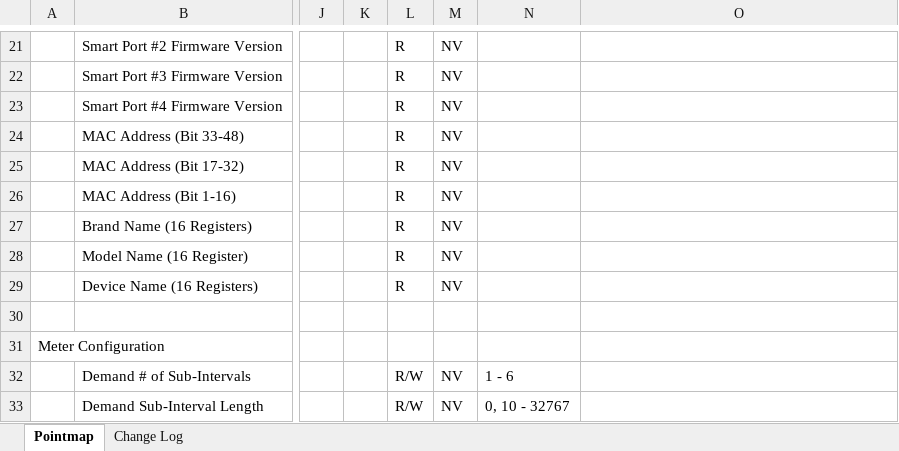
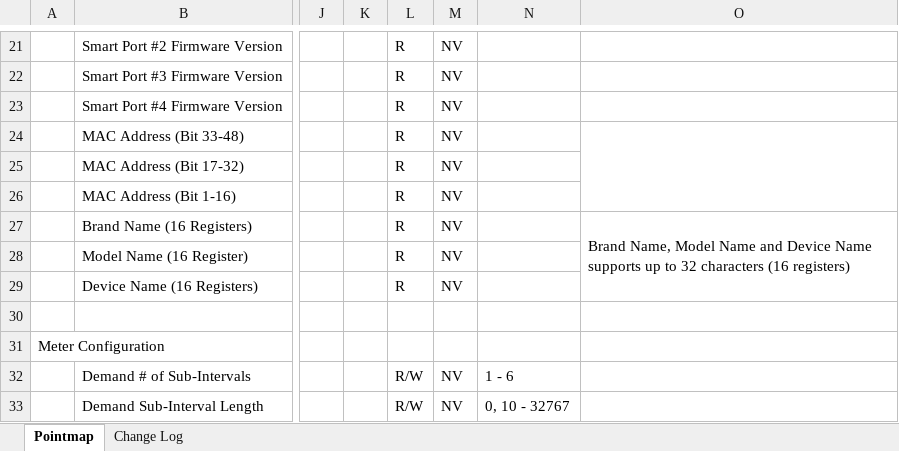
Before and after one commit to IncuSense/PublicDocuments, an Excel workbook: Modbus Pointmap/Incusense_Pointmap_RevB.xlsx, sheet Pointmap, drawn as a sheet; only a part is shown, gaps mark what is left out; values as stored, in another font and other column widths than the file's, no cell formats; the diff covers the shown part only; the diff names each change by its address in the sheet, - before the commit and + after, or states it on an @@ line.

Commit message:
Update Incusense_Pointmap_RevB.xlsx

```diff
--- a/Modbus Pointmap/Incusense_Pointmap_RevB.xlsx (sheet Pointmap)
+++ b/Modbus Pointmap/Incusense_Pointmap_RevB.xlsx (sheet Pointmap)
+O24:O26 merged
-O27: (empty)
+O27: Brand Name, Model Name and Device Name supports up to 32 characters (16 registers)
+O27:O29 merged
```
Also changed, not shown: 4 added rows, 31 edited cells and merged cells elsewhere in this sheet, cell formats, formulas that keep their value.
